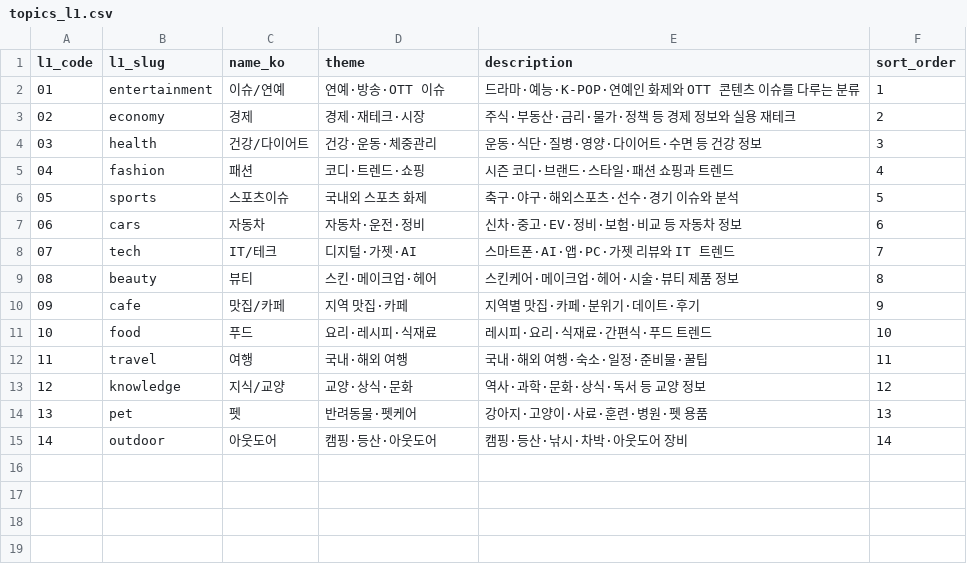
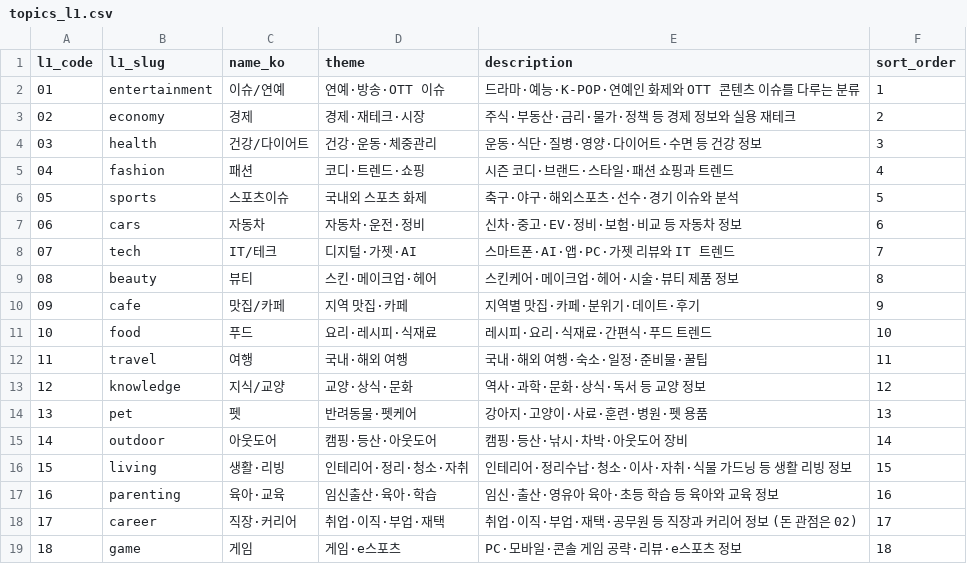
Before and after one commit to eun-hak/L1, a CSV file: data2/seed/topics_l1.csv, drawn as a sheet; the diff names each change by its address in the sheet, - before the commit and + after, or states it on an @@ line.

```diff
--- a/data2/seed/topics_l1.csv
+++ b/data2/seed/topics_l1.csv
+row 16: 15 | living | 생활·리빙 | 인테리어·정리·청소·자취 | 인테리어·정리수납·청소·이사·자취·식물 가드닝 등 생활 리빙 정보 | 15
+row 17: 16 | parenting | 육아·교육 | 임신출산·육아·학습 | 임신·출산·영유아 육아·초등 학습 등 육아와 교육 정보 | 16
+row 18: 17 | career | 직장·커리어 | 취업·이직·부업·재택 | 취업·이직·부업·재택·공무원 등 직장과 커리어 정보 (돈 관점은 02) | 17
+row 19: 18 | game | 게임 | 게임·e스포츠 | PC·모바일·콘솔 게임 공략·리뷰·e스포츠 정보 | 18
```
Also changed, not shown: 43 other files.
